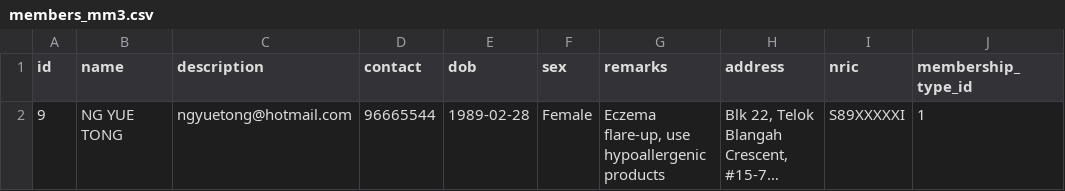
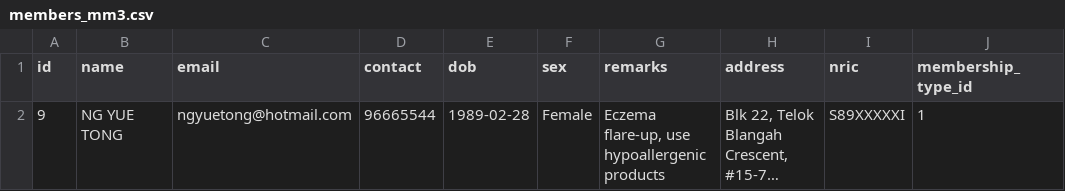
Before and after one commit to CLEO-SPA/inc-cleo-spa, a CSV file: seed/post/members/members_mm3.csv, drawn as a sheet; only a part is shown; long unchanged cells end in …; the diff names each change by its address in the sheet, - before the commit and + after, or states it on an @@ line.

Commit message:
fix: correct header in members_mm3.csv to include email field

```diff
--- a/seed/post/members/members_mm3.csv
+++ b/seed/post/members/members_mm3.csv
-C1: description
+C1: email
```
